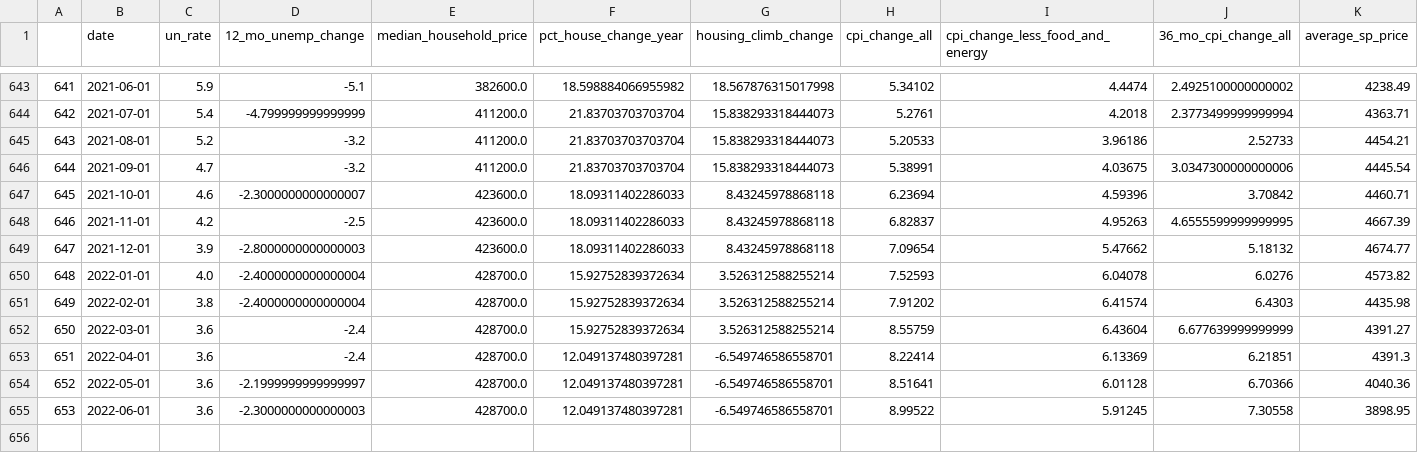
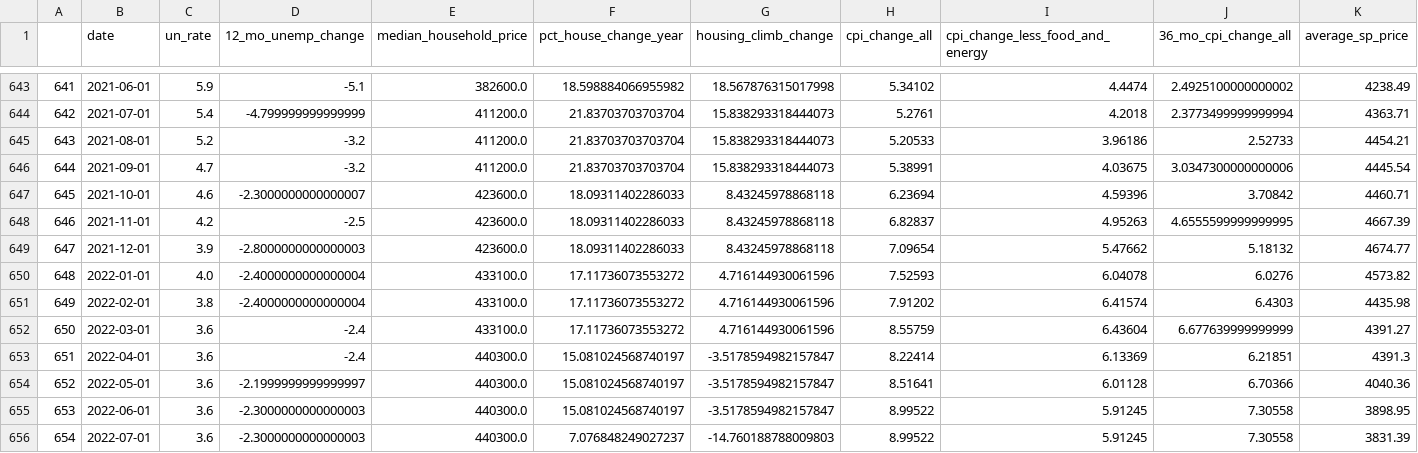
Before and after one commit to sethfriman/RecessionModel, a CSV file: CodeBase/Data/total_data.csv, drawn as a sheet; only a part is shown, gaps mark what is left out; rows hold the shown columns only; the diff names each change by its address in the sheet, - before the commit and + after, or states it on an @@ line.

Commit message:
some compatability changes, added data descriptions

```diff
--- a/CodeBase/Data/total_data.csv
+++ b/CodeBase/Data/total_data.csv
-E650:E652 (median_household_price): 428700.0
+E650:E652 (median_household_price): 433100.0
-F650:F652 (pct_house_change_year): 15.92752839372634
+F650:F652 (pct_house_change_year): 17.11736073553272
-G650:G652 (housing_climb_change): 3.526312588255214
+G650:G652 (housing_climb_change): 4.716144930061596
-E653:E655 (median_household_price): 428700.0
+E653:E655 (median_household_price): 440300.0
-F653:F655 (pct_house_change_year): 12.049137480397281
+F653:F655 (pct_house_change_year): 15.081024568740197
-G653:G655 (housing_climb_change): -6.549746586558701
+G653:G655 (housing_climb_change): -3.5178594982157847
+row 656: 654 | 2022-07-01 | 3.6 | -2.3000000000000003 | 440300.0 | 7.076848249027237 | -14.760188788009803 | 8.99522 | 5.91245 | 7.30558 | 3831.39
```
Also changed, not shown: 7 other files.
